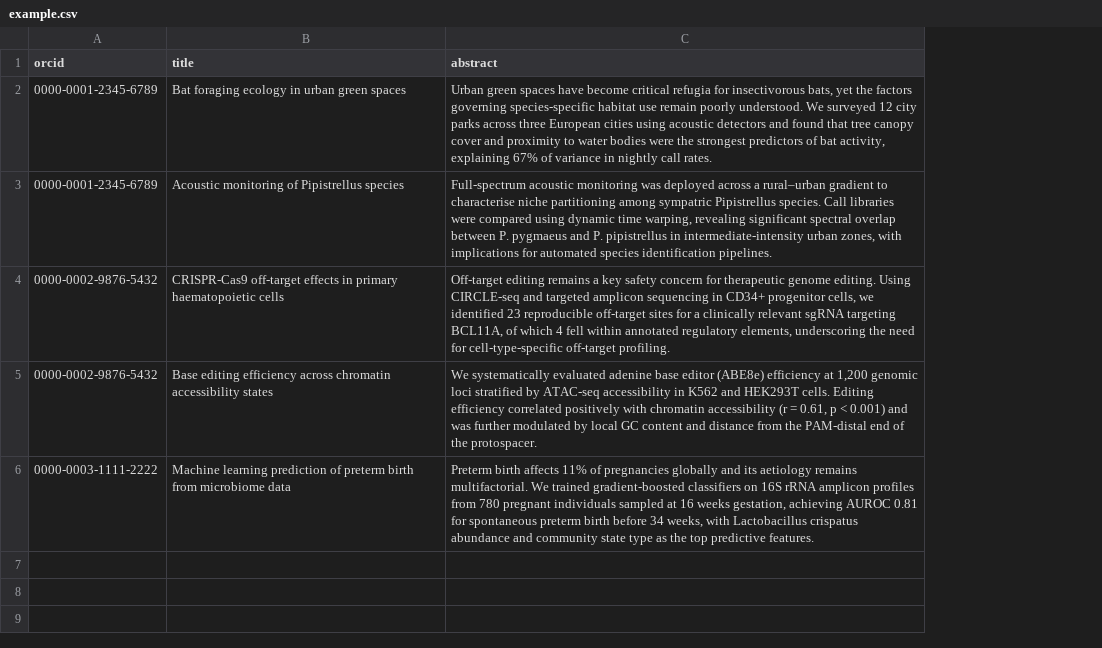
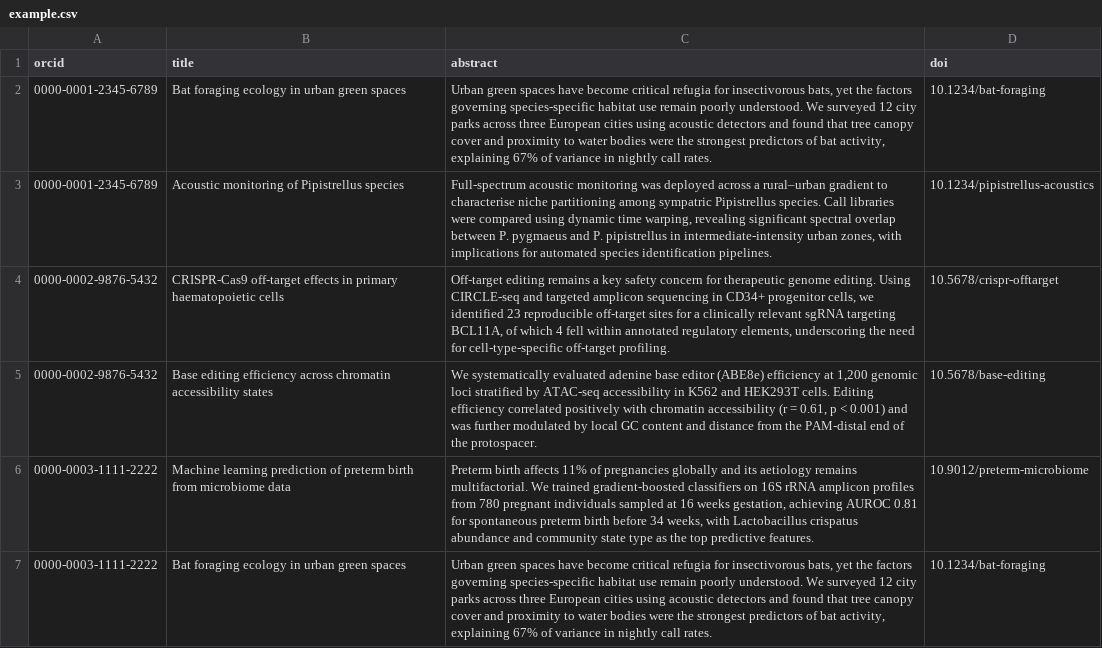
Before and after one commit to PREreview/matchmaking-survey, a CSV file: example.csv, drawn as a sheet; the diff names each change by its address in the sheet, - before the commit and + after, or states it on an @@ line.

Commit message:
[agent] client: update admin upload help text and example.csv for doi column

```diff
--- a/example.csv
+++ b/example.csv
+column D (doi), rows 2-6: 10.1234/bat-foraging | 10.1234/pipistrellus-acoustics | 10.5678/crispr-offtarget | 10.5678/base-editing | 10.9012/preterm-microbiome
+row 7: 0000-0003-1111-2222 | Bat foraging ecology in urban green spaces | Urban green spaces have become critical refugia for insectivorous bats, yet the factors governing species-specific habitat use remain poorly understood. We surveyed 12 city parks across three European cities using acoustic detectors and found that tree canopy cover and proximity to water bodies were the strongest predictors of bat activity, explaining 67% of variance in nightly call rates. | 10.1234/bat-foraging
```
Also changed, not shown: 1 other file.
